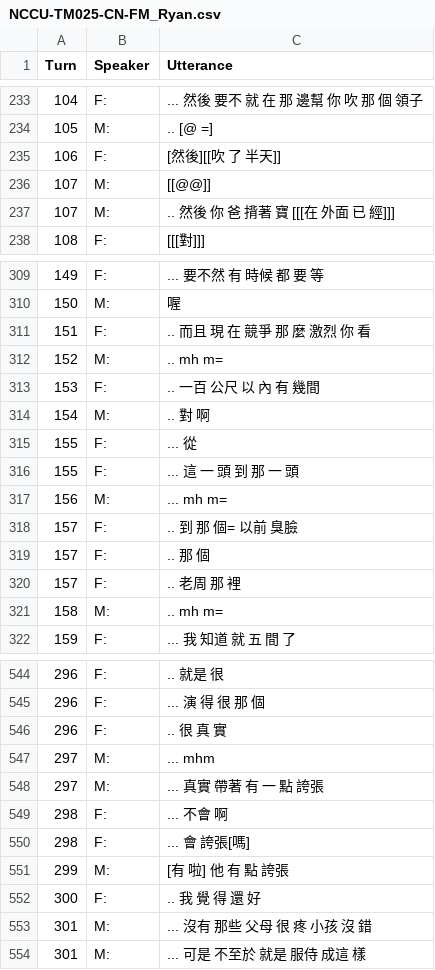
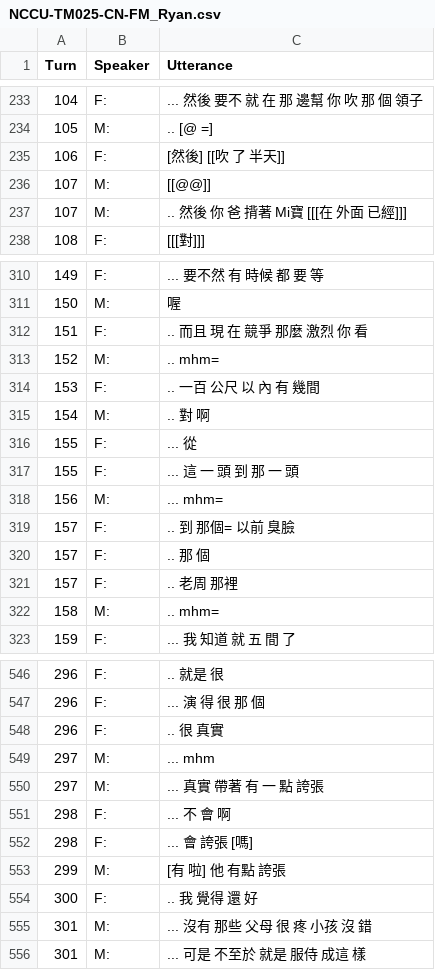
Before and after one commit to kayaulai/taiwan-mandarin-corpus-annotation, a CSV file: 3_manual_tokenised/NCCU-TM025-CN-FM_Ryan.csv, drawn as a sheet; only a part is shown, gaps mark what is left out; the diff covers the shown part only.

```diff
--- a/3_manual_tokenised/NCCU-TM025-CN-FM_Ryan.csv
+++ b/3_manual_tokenised/NCCU-TM025-CN-FM_Ryan.csv
@@ -234,5 +234,5 @@ Turn,Speaker,Utterance
 105,M:, .. [@ =]
-106,F:, [然後][[吹 了 半天]]
+106,F:, [然後] [[吹 了 半天]]
 107,M:, [[@@]]
-107,M:, .. 然後 你 爸 揹著 寶 [[[在 外面 已 經]]]
+107,M:, .. 然後 你 爸 揹著 Mi寶 [[[在 外面 已經]]]
 108,F:, [[[對]]]
@@ -310,4 +311,4 @@ Turn,Speaker,Utterance
 150,M:, 喔
-151,F:, .. 而且 現 在 競爭 那 麼 激烈 你 看
-152,M:, .. mh m=
+151,F:, .. 而且 現 在 競爭 那麼 激烈 你 看
+152,M:, .. mhm=
 153,F:, .. 一百 公尺 以 內 有 幾間
@@ -316,7 +317,7 @@ Turn,Speaker,Utterance
 155,F:, ... 這 一 頭 到 那 一 頭
-156,M:, ... mh m=
-157,F:, .. 到 那 個= 以前 臭臉
+156,M:, ... mhm=
+157,F:, .. 到 那個= 以前 臭臉
 157,F:, .. 那 個
-157,F:, .. 老周 那 裡
-158,M:, .. mh m=
+157,F:, .. 老周 那裡
+158,M:, .. mhm=
 159,F:, ... 我 知道 就 五 間 了
@@ -545,9 +547,9 @@ Turn,Speaker,Utterance
 296,F:, ... 演 得 很 那 個
-296,F:, .. 很 真 實
+296,F:, .. 很 真實
 297,M:, ... mhm
 297,M:, ... 真實 帶著 有 一 點 誇張
-298,F:, ... 不會 啊
-298,F:, ... 會 誇張[嗎]
-299,M:, [有 啦] 他 有 點 誇張
-300,F:, .. 我 覺 得 還 好
+298,F:, ... 不 會 啊
+298,F:, ... 會 誇張 [嗎]
+299,M:, [有 啦] 他 有點 誇張
+300,F:, .. 我 覺得 還 好
 301,M:, ... 沒有 那些 父母 很 疼 小孩 沒 錯
```
Also changed, not shown: 3 added rows, 1 removed row and 98 edited cells elsewhere in this file.
